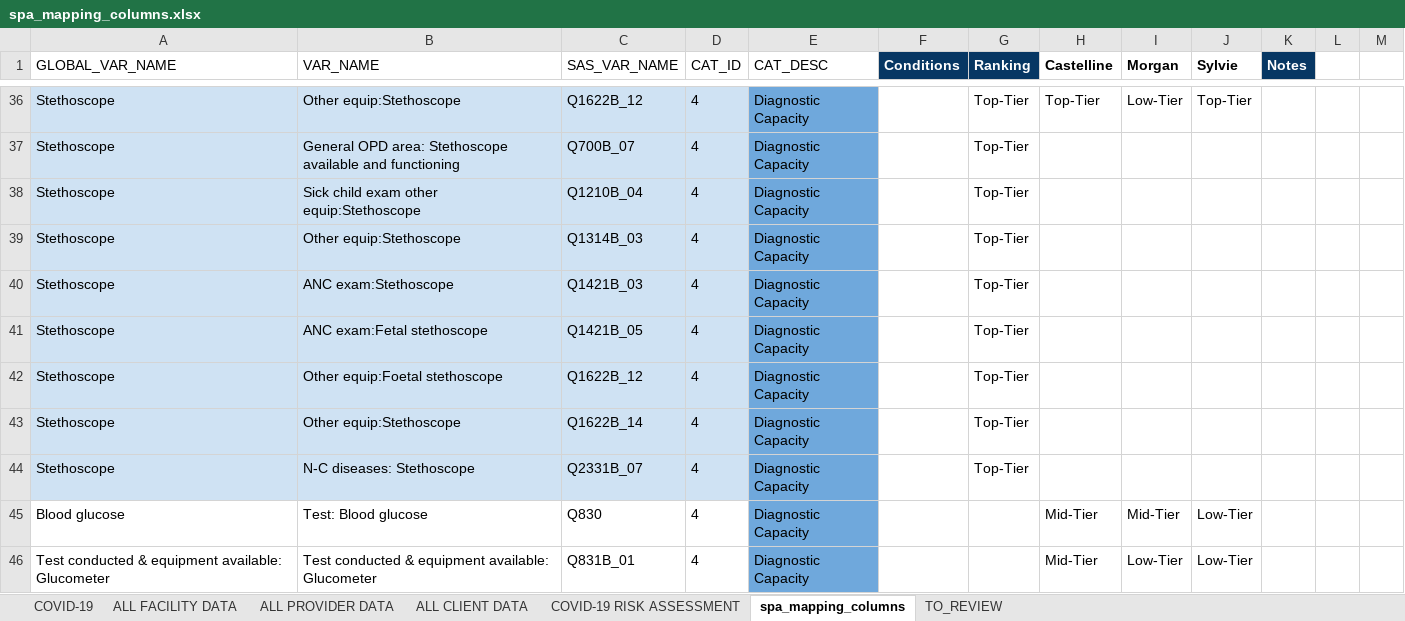
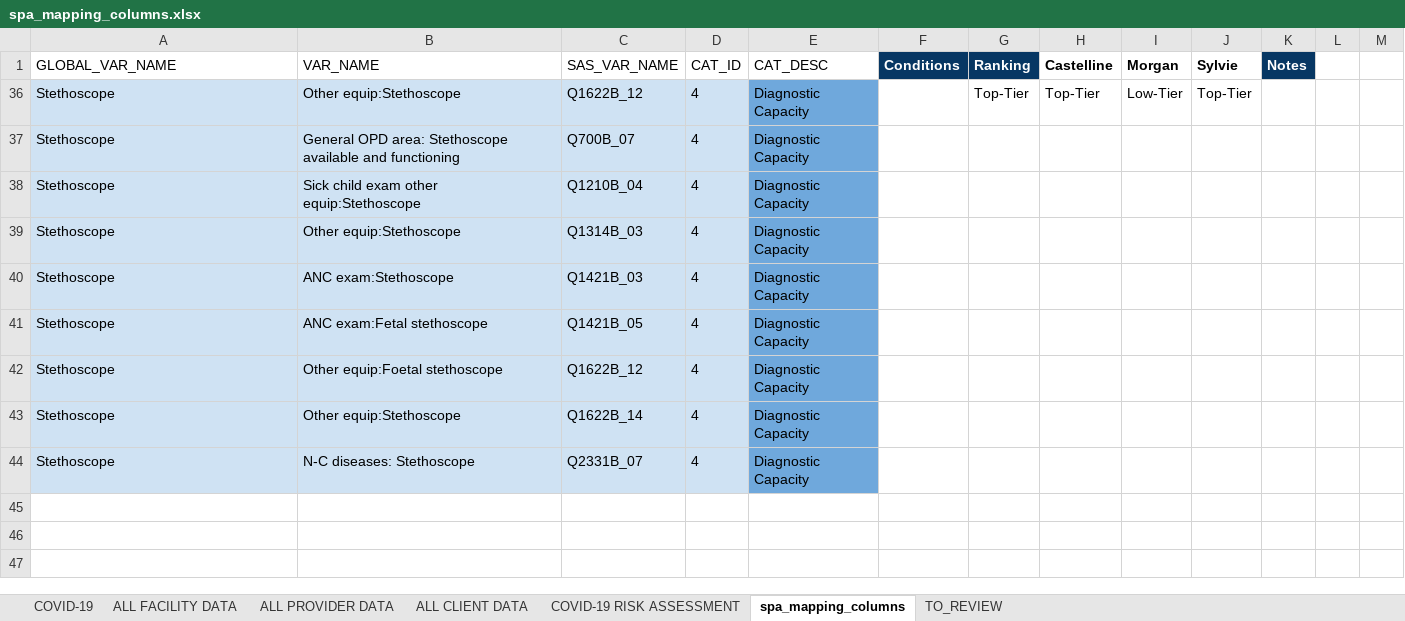
Before and after one commit to MarvelAmazon/spa-data-analysis, an Excel workbook: datasets/spa_mapping_columns.xlsx, sheet spa_mapping_columns, drawn as a sheet; only a part is shown, gaps mark what is left out; values as stored, in another font and other column widths than the file's, no borders; conditional formats not drawn; the diff covers the shown part only; the diff names each change by its address in the sheet, - before the commit and + after, or states it on an @@ line.

```diff
--- a/datasets/spa_mapping_columns.xlsx (sheet spa_mapping_columns)
+++ b/datasets/spa_mapping_columns.xlsx (sheet spa_mapping_columns)
-G37:G44 (Ranking): Top-Tier
+G37:G44 (Ranking): (empty)
@@ row 45 hidden: Blood glucose | Test: Blood glucose | Q830 | 4 | Diagnostic Capacity |  |  | Mid-Tier | Mid-Tier | Low-Tier @@
@@ row 46 hidden: Test conducted & equipment available: Glucometer | Test conducted & equipment available: Glucometer | Q831B_01 | 4 | Diagnostic Capacity |  |  | Mid-Tier | Low-Tier | Low-Tier @@
```
Also changed, not shown: 1 removed row and 51 hidden or unhidden rows elsewhere in this sheet, hidden cells, 8 other files.
